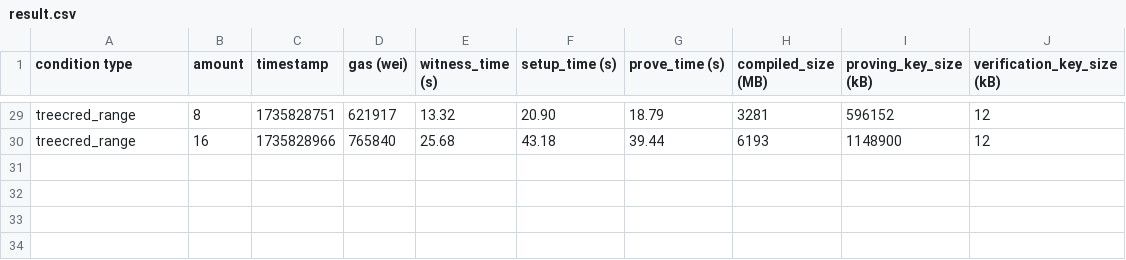
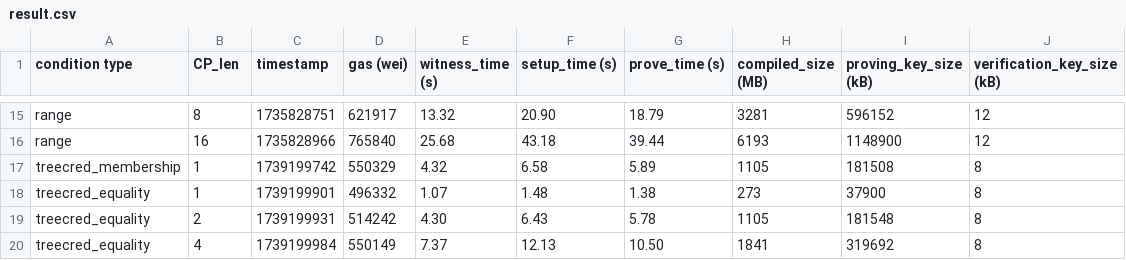
Before and after one commit to fapiper/onchain-access-control-poc, a CSV file: evaluate/result.csv, drawn as a sheet; only a part is shown, gaps mark what is left out; addresses are those after the commit; the diff covers the shown part only; the diff names each change by its address in the sheet, - before the commit and + after, or states it on an @@ line.

```diff
--- a/evaluate/result.csv
+++ b/evaluate/result.csv
-B1: amount
+B1: CP_len
-A15:A16 (condition type): treecred_range
+A15:A16 (condition type): range
+row 17: treecred_membership | 1 | 1739199742 | 550329 | 4.32 | 6.58 | 5.89 | 1105 | 181508 | 8
+row 18: treecred_equality | 1 | 1739199901 | 496332 | 1.07 | 1.48 | 1.38 | 273 | 37900 | 8
+row 19: treecred_equality | 2 | 1739199931 | 514242 | 4.30 | 6.43 | 5.78 | 1105 | 181548 | 8
+row 20: treecred_equality | 4 | 1739199984 | 550149 | 7.37 | 12.13 | 10.50 | 1841 | 319692 | 8
```
Also changed, not shown: 14 removed rows and 13 edited cells elsewhere in this file, 11 other files.
